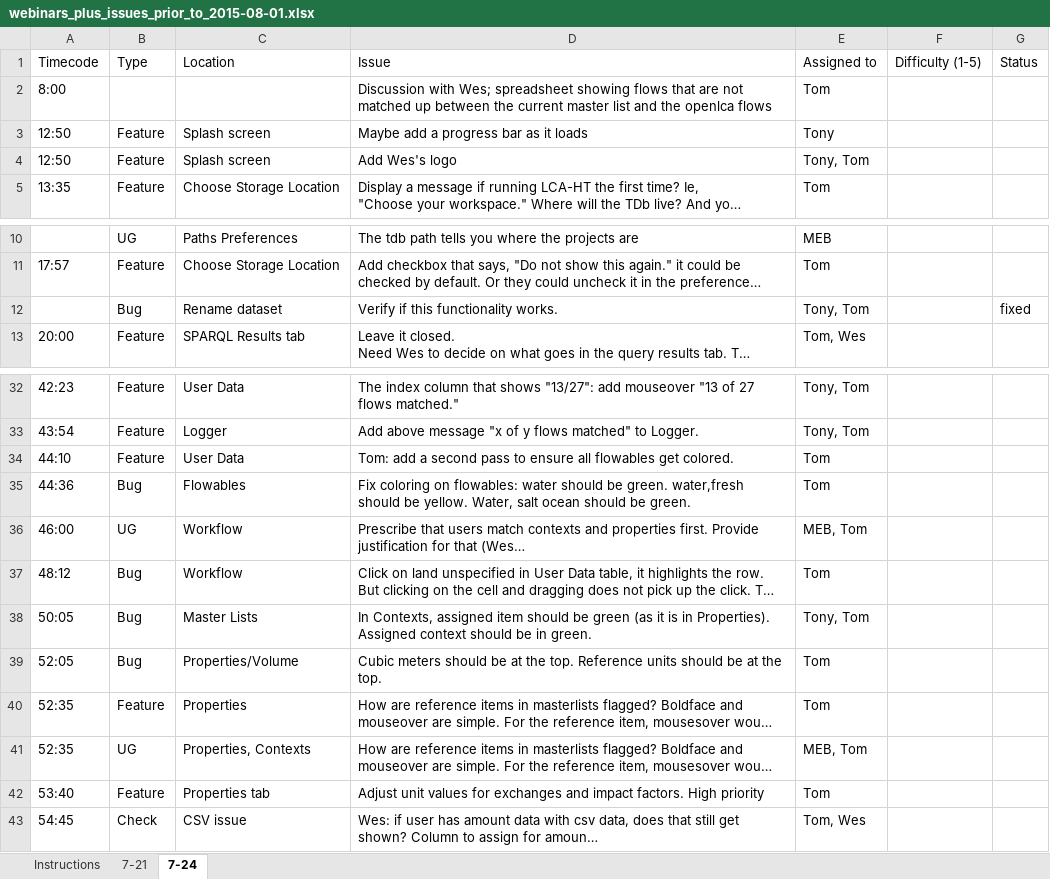
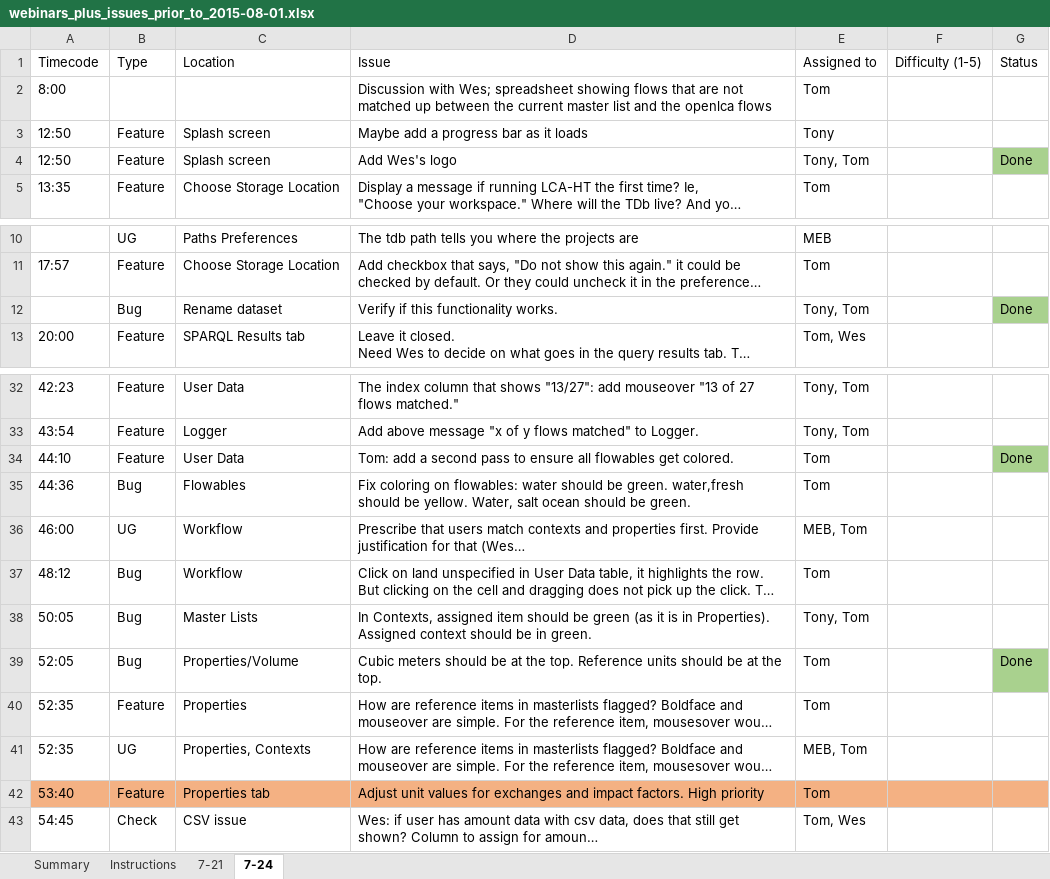
Before and after one commit to USEPA/LCA-HT, an Excel workbook: HarmonizationTool/notes/webinars_plus_issues_prior_to_2015-08-01.xlsx, sheet 7-24, drawn as a sheet; only a part is shown, gaps mark what is left out; long unchanged cells end in …; values as stored, in another font and other column widths than the file's, no borders; the diff names each change by its address in the sheet, - before the commit and + after, or states it on an @@ line.

Commit message:
- More work on unit conversion - Fixed AutoMatch to redraw Flowables - Updated webinars_plus_issues_... Excel sheet with todo list.

```diff
--- a/HarmonizationTool/notes/webinars_plus_issues_prior_to_2015-08-01.xlsx (sheet 7-24)
+++ b/HarmonizationTool/notes/webinars_plus_issues_prior_to_2015-08-01.xlsx (sheet 7-24)
+sheet tab: Summary
-G4 (Status): (empty)
+G4 (Status): Done
-G4 fill: none
+G4 fill: #A9D18E
-G12 (Status): fixed
+G12 (Status): Done
-G12 fill: none
+G12 fill: #A9D18E
-G34 (Status): (empty)
+G34 (Status): Done
-G34 fill: none
+G34 fill: #A9D18E
-G39 (Status): (empty)
+G39 (Status): Done
-G39 fill: none
+G39 fill: #A9D18E
-A42:G42 fill: none
+A42:G42 fill: #F4B183
```
Also changed, not shown: 4 other files.
